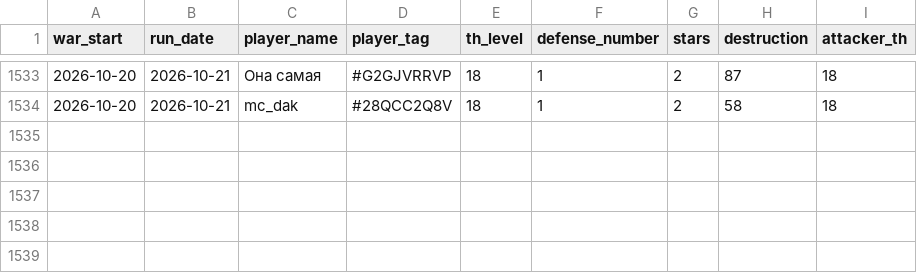
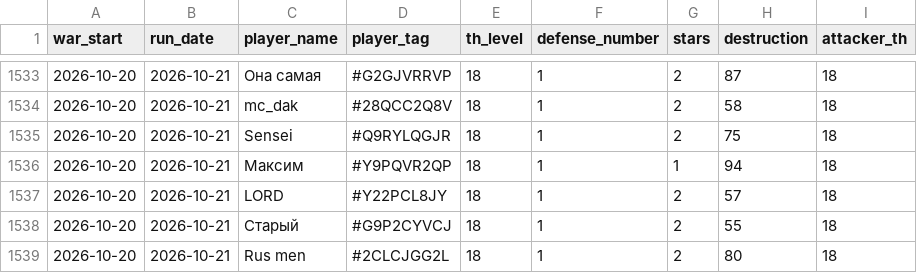
Before and after one commit to irisMoonwhisper/clash-of-clansh-scripts, a CSV file: war_defenses.csv, drawn as a sheet; only a part is shown, gaps mark what is left out; the diff names each change by its address in the sheet, - before the commit and + after, or states it on an @@ line.

```diff
--- a/war_defenses.csv
+++ b/war_defenses.csv
+row 1535: 2026-10-20 | 2026-10-21 | Sensei | #Q9RYLQGJR | 18 | 1 | 2 | 75 | 18
+row 1536: 2026-10-20 | 2026-10-21 | Максим | #Y9PQVR2QP | 18 | 1 | 1 | 94 | 18
+row 1537: 2026-10-20 | 2026-10-21 | LORD | #Y22PCL8JY | 18 | 1 | 2 | 57 | 18
+row 1538: 2026-10-20 | 2026-10-21 | Старый | #G9P2CYVCJ | 18 | 1 | 2 | 55 | 18
+row 1539: 2026-10-20 | 2026-10-21 | Rus men | #2CLCJGG2L | 18 | 1 | 2 | 80 | 18
```
Also changed, not shown: war_attacks.csv.
